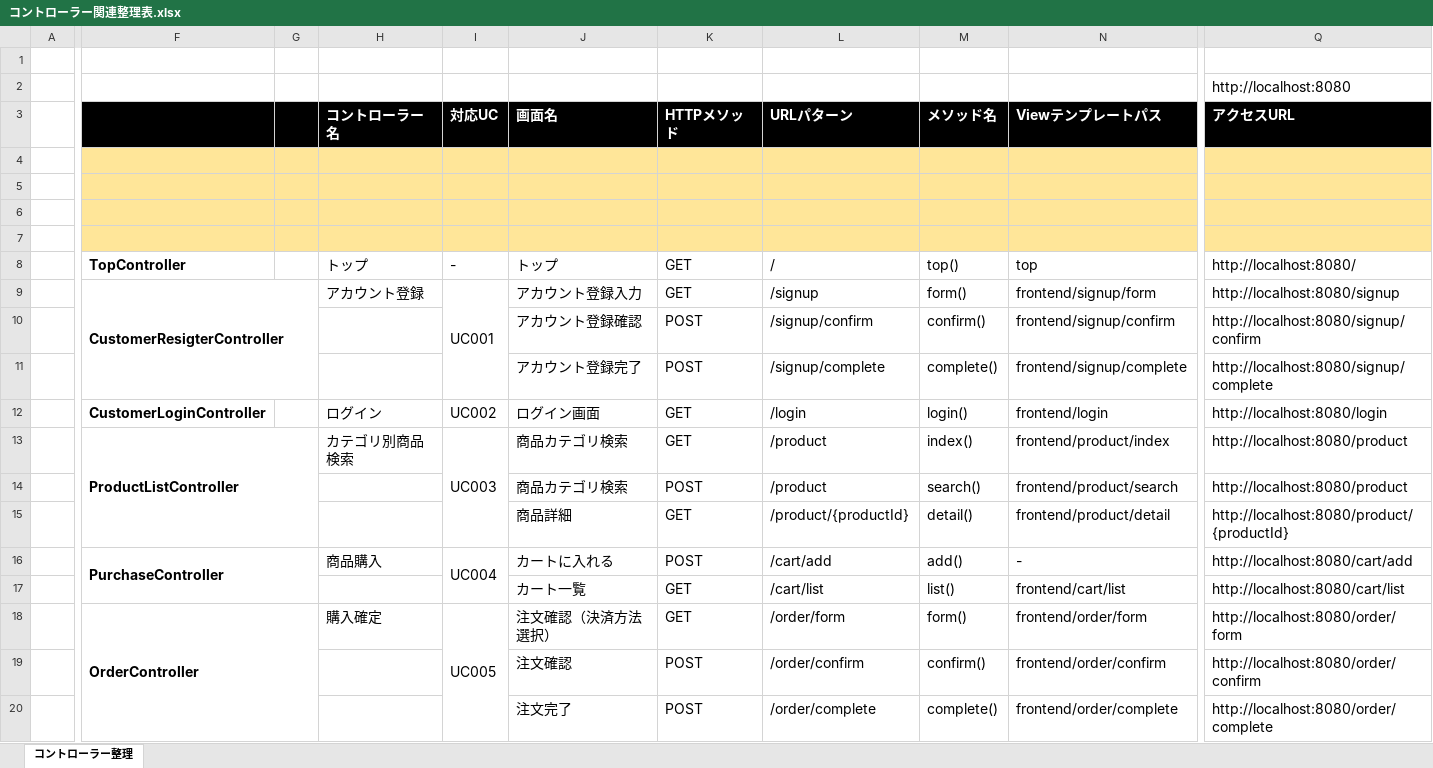
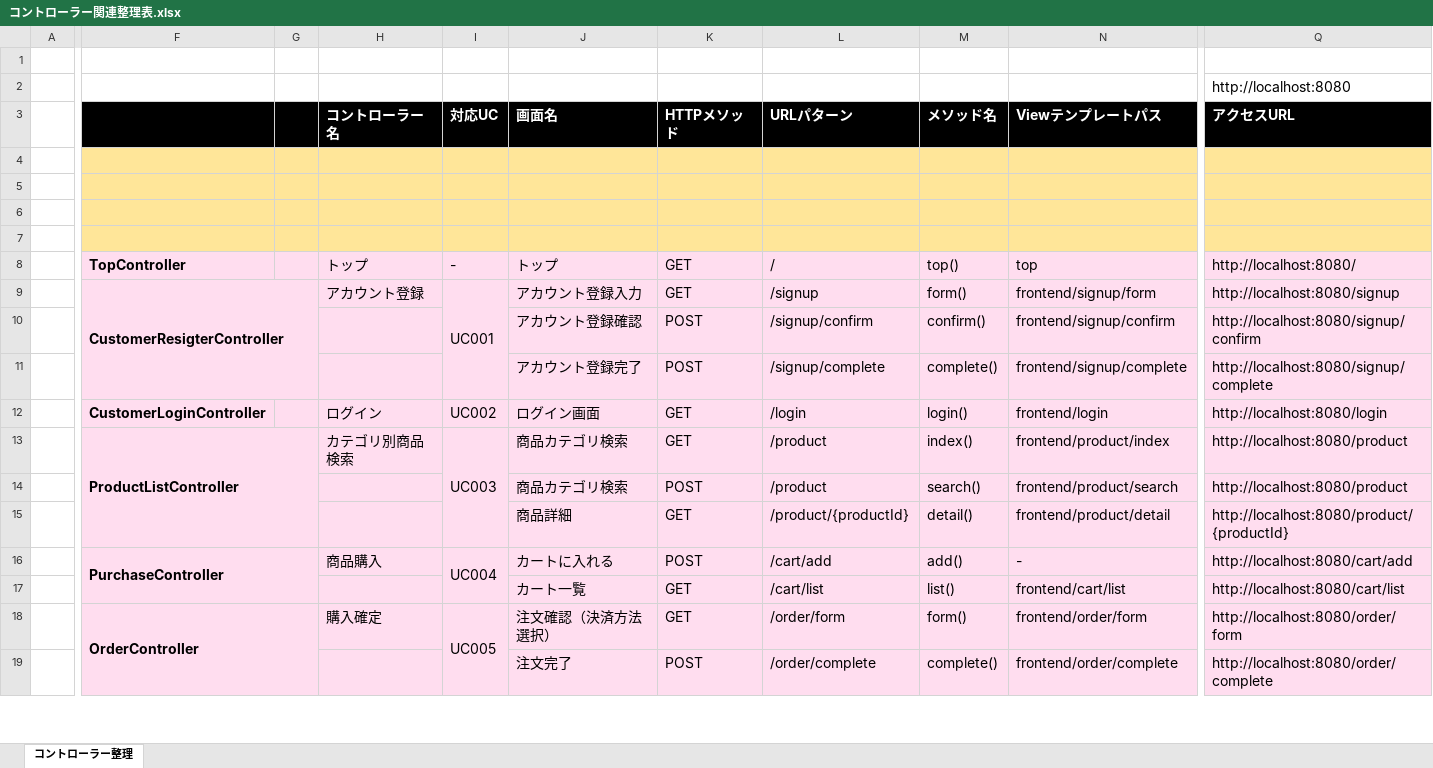
Before and after one commit to imagepit/fullness-ec, an Excel workbook: plan/etc/コントローラー関連整理表.xlsx, sheet コントローラー整理, drawn as a sheet; only a part is shown, gaps mark what is left out; values as stored, in another font and other column widths than the file's, no borders; removed rows and columns are numbered as before the commit, all else as after; rows hold the shown columns only; the diff covers the shown part only; the diff names each change by its address in the sheet, - before the commit and + after, or states it on an @@ line.

```diff
--- a/plan/etc/コントローラー関連整理表.xlsx (sheet コントローラー整理)
+++ b/plan/etc/コントローラー関連整理表.xlsx (sheet コントローラー整理)
-F8:Q18 fill: none
+F8:Q18 fill: #FFDDEF
-F18:G20 merged
+F18:G20 merged
-row 19:  |  |  |  |  | 注文確認 | POST | /order/confirm | confirm() | frontend/order/confirm | http://localhost:8080/order/confirm
-F19:Q19 fill: none
+F19:Q19 fill: #FFDDEF
```
Also changed, not shown: 3 added rows, 1 removed row, 17 edited cells, cell formats and merged cells elsewhere in this sheet, formulas that keep their value, 30 other files.
